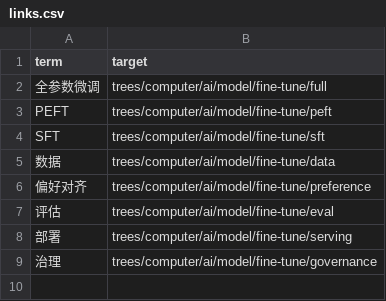
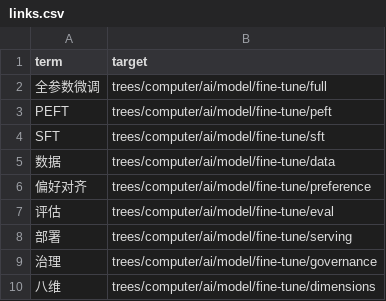
Before and after one commit to wingdever/kb-tree, a CSV file: trees/computer/ai/model/fine-tune/links.csv, drawn as a sheet.

```diff
--- a/trees/computer/ai/model/fine-tune/links.csv
+++ b/trees/computer/ai/model/fine-tune/links.csv
@@ -9 +9,2 @@ SFT,trees/computer/ai/model/fine-tune/sft
 治理,trees/computer/ai/model/fine-tune/governance
+八维,trees/computer/ai/model/fine-tune/dimensions
```
Also changed, not shown: 5 other files.
